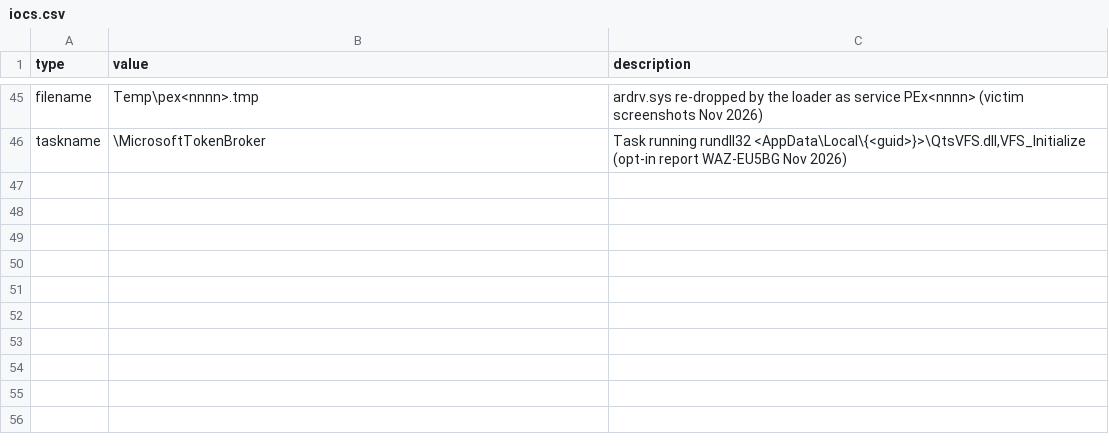
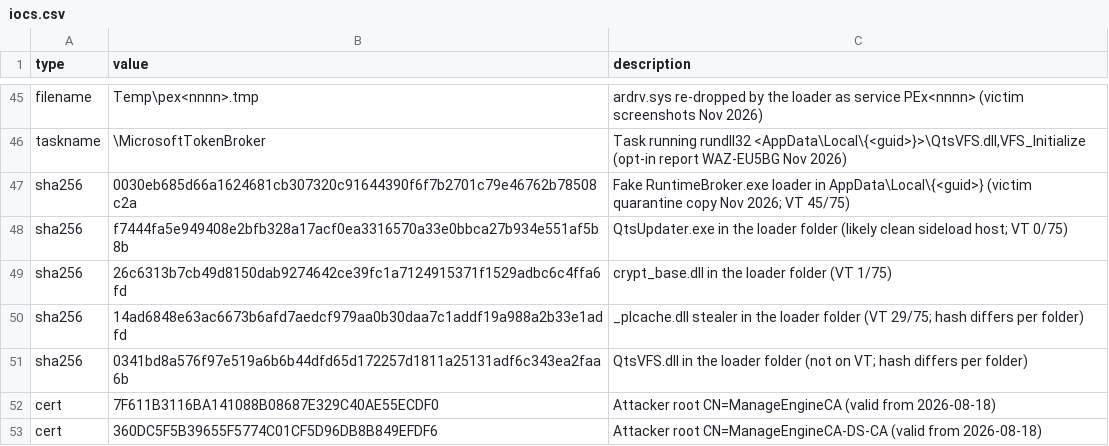
Before and after one commit to afu-it/wa-zip-cleaner, a CSV file: docs/iocs.csv, drawn as a sheet; only a part is shown, gaps mark what is left out; the diff names each change by its address in the sheet, - before the commit and + after, or states it on an @@ line.

Commit message:
IOCs: loader folder files (RuntimeBroker, QtsUpdater, crypt_base, per-folder _plcache stealer and QtsVFS hashes) and two attacker ManageEngineCA root certificates from a victim's quarantine copy

```diff
--- a/docs/iocs.csv
+++ b/docs/iocs.csv
+row 47: sha256 | 0030eb685d66a1624681cb307320c91644390f6f7b2701c79e46762b78508c2a | Fake RuntimeBroker.exe loader in AppData\Local\{<guid>} (victim quarantine copy Nov 2026; VT 45/75)
+row 48: sha256 | f7444fa5e949408e2bfb328a17acf0ea3316570a33e0bbca27b934e551af5b8b | QtsUpdater.exe in the loader folder (likely clean sideload host; VT 0/75)
+row 49: sha256 | 26c6313b7cb49d8150dab9274642ce39fc1a7124915371f1529adbc6c4ffa6fd | crypt_base.dll in the loader folder (VT 1/75)
+row 50: sha256 | 14ad6848e63ac6673b6afd7aedcf979aa0b30daa7c1addf19a988a2b33e1adfd | _plcache.dll stealer in the loader folder (VT 29/75; hash differs per folder)
+row 51: sha256 | 0341bd8a576f97e519a6b6b44dfd65d172257d1811a25131adf6c343ea2faa6b | QtsVFS.dll in the loader folder (not on VT; hash differs per folder)
+row 52: cert | 7F611B3116BA141088B08687E329C40AE55ECDF0 | Attacker root CN=ManageEngineCA (valid from 2026-08-18)
+row 53: cert | 360DC5F5B39655F5774C01CF5D96DB8B849EFDF6 | Attacker root CN=ManageEngineCA-DS-CA (valid from 2026-08-18)
```
Also changed, not shown: 1 other file.
